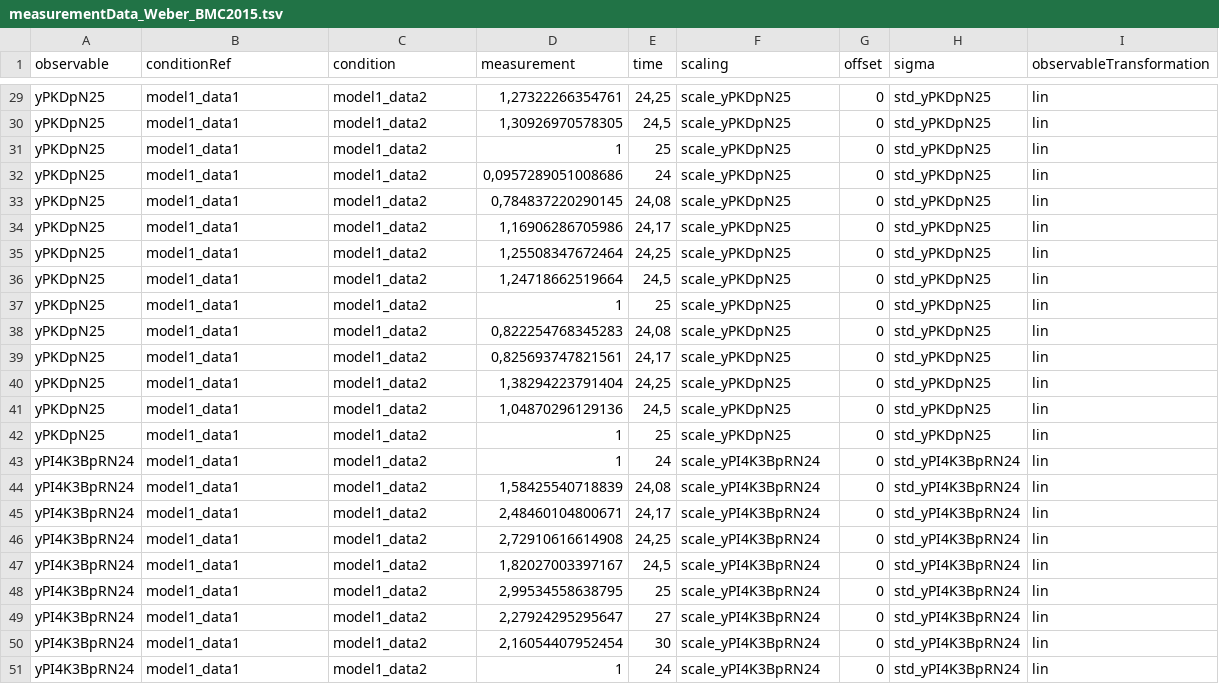
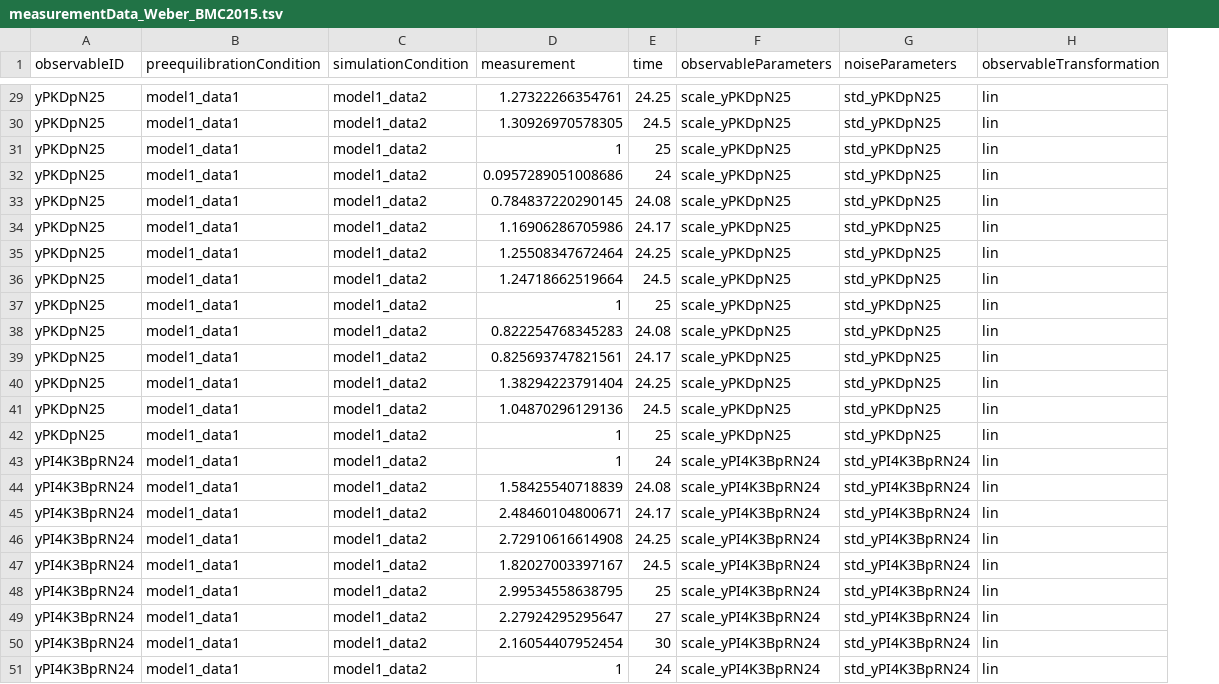
Before and after one commit to erikadudki/Benchmark-Models, a TSV file: hackathon_contributions_new_data_format/Weber_BMC2015/measurementData_Weber_BMC2015.tsv, drawn as a sheet; only a part is shown, gaps mark what is left out; removed rows and columns are numbered as before the commit, all else as after; the diff covers the shown part only; the diff names each change by its address in the sheet, - before the commit and + after, or states it on an @@ line.

Commit message:
changed data column naming

```diff
--- a/hackathon_contributions_new_data_format/Weber_BMC2015/measurementData_Weber_BMC2015.tsv
+++ b/hackathon_contributions_new_data_format/Weber_BMC2015/measurementData_Weber_BMC2015.tsv
-column G (offset), rows 29-51: all 0
-A1: observable
+A1: observableID
-B1: conditionRef
+B1: preequilibrationCondition
-C1: condition
+C1: simulationCondition
-F1: scaling
+F1: observableParameters
-G1: sigma
+G1: noiseParameters
-D29 (measurement): 1,27322266354761
+D29 (measurement): 1.27322266354761
-E29 (time): 24,25
+E29 (time): 24.25
-D30 (measurement): 1,30926970578305
+D30 (measurement): 1.30926970578305
-E30 (time): 24,5
+E30 (time): 24.5
-D32 (measurement): 0,0957289051008686
+D32 (measurement): 0.0957289051008686
-D33 (measurement): 0,784837220290145
+D33 (measurement): 0.784837220290145
-E33 (time): 24,08
+E33 (time): 24.08
-D34 (measurement): 1,16906286705986
+D34 (measurement): 1.16906286705986
-E34 (time): 24,17
+E34 (time): 24.17
-D35 (measurement): 1,25508347672464
+D35 (measurement): 1.25508347672464
-E35 (time): 24,25
+E35 (time): 24.25
-D36 (measurement): 1,24718662519664
+D36 (measurement): 1.24718662519664
-E36 (time): 24,5
+E36 (time): 24.5
-D38 (measurement): 0,822254768345283
+D38 (measurement): 0.822254768345283
-E38 (time): 24,08
+E38 (time): 24.08
-D39 (measurement): 0,825693747821561
+D39 (measurement): 0.825693747821561
-E39 (time): 24,17
+E39 (time): 24.17
-D40 (measurement): 1,38294223791404
+D40 (measurement): 1.38294223791404
-E40 (time): 24,25
+E40 (time): 24.25
-D41 (measurement): 1,04870296129136
+D41 (measurement): 1.04870296129136
-E41 (time): 24,5
+E41 (time): 24.5
-D44 (measurement): 1,58425540718839
+D44 (measurement): 1.58425540718839
-E44 (time): 24,08
+E44 (time): 24.08
-D45 (measurement): 2,48460104800671
+D45 (measurement): 2.48460104800671
-E45 (time): 24,17
+E45 (time): 24.17
-D46 (measurement): 2,72910616614908
+D46 (measurement): 2.72910616614908
-E46 (time): 24,25
+E46 (time): 24.25
-D47 (measurement): 1,82027003397167
+D47 (measurement): 1.82027003397167
-E47 (time): 24,5
+E47 (time): 24.5
-D48 (measurement): 2,99534558638795
+D48 (measurement): 2.99534558638795
-D49 (measurement): 2,27924295295647
+D49 (measurement): 2.27924295295647
-D50 (measurement): 2,16054407952454
+D50 (measurement): 2.16054407952454
```
Also changed, not shown: 131 edited cells elsewhere in this file, hackathon_contributions_new_data_format/Zheng_PNAS2012/measurementData_Zheng_PNAS2012.tsv.
